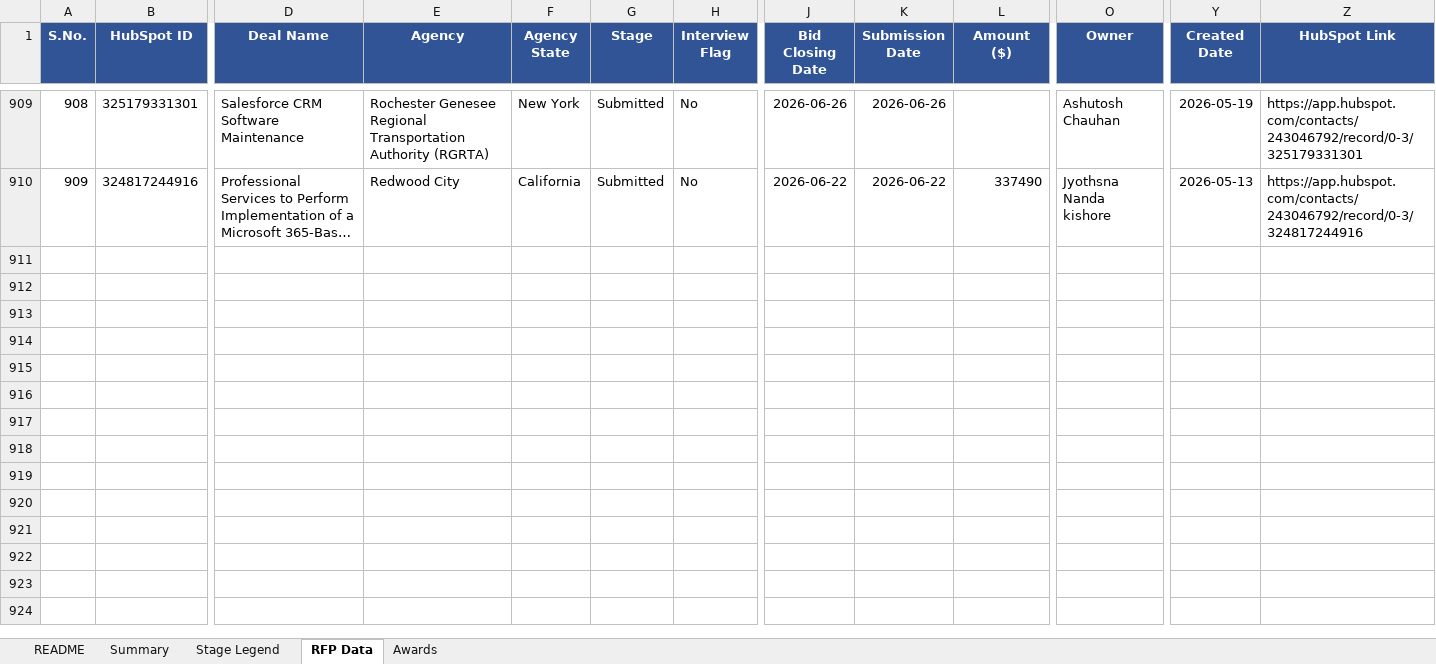
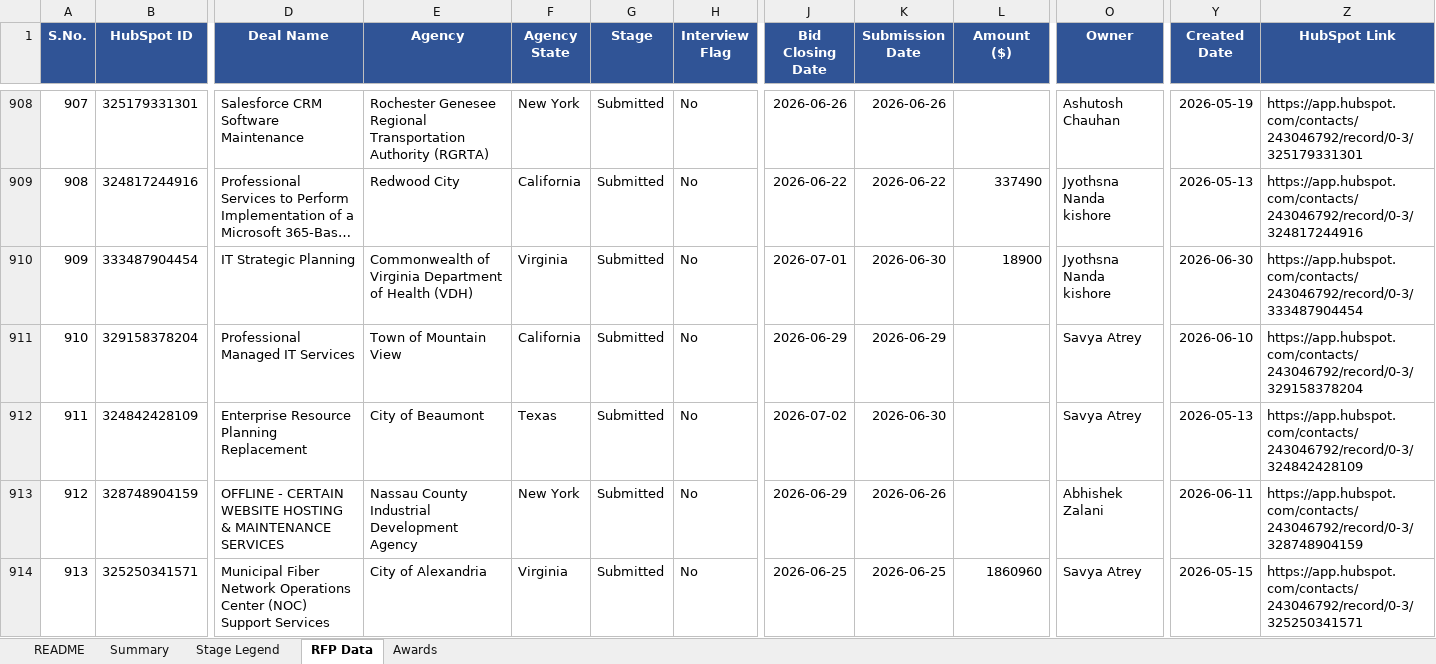
Before and after one commit to hrithikCAPS/CAPS, an Excel workbook: data/CAPS_RFP_Dashboard_Dataset.xlsx, sheet RFP Data, drawn as a sheet; only a part is shown, gaps mark what is left out; long unchanged cells end in …; values as stored, in another font and other column widths than the file's, no borders; rows hold the shown columns only; the diff covers the shown part only; the diff names each change by its address in the sheet, - before the commit and + after, or states it on an @@ line.

Commit message:
Add files via upload

```diff
--- a/data/CAPS_RFP_Dashboard_Dataset.xlsx (sheet RFP Data)
+++ b/data/CAPS_RFP_Dashboard_Dataset.xlsx (sheet RFP Data)
@@ column A (S.No.) renumbered between rows 876 and 909 @@
+row 910: 909 | 333487904454 | IT Strategic Planning | Commonwealth of Virginia Department of Health (VDH) | Virginia | Submitted | No | 2026-07-01 | 2026-06-30 | 18900 | Jyothsna Nanda kishore | 2026-06-30 | https://app.hubspot.com/contacts/243046792/record/0-3/333487904454
+row 911: 910 | 329158378204 | Professional Managed IT Services | Town of Mountain View | California | Submitted | No | 2026-06-29 | 2026-06-29 |  | Savya Atrey | 2026-06-10 | https://app.hubspot.com/contacts/243046792/record/0-3/329158378204
+row 912: 911 | 324842428109 | Enterprise Resource Planning Replacement | City of Beaumont | Texas | Submitted | No | 2026-07-02 | 2026-06-30 |  | Savya Atrey | 2026-05-13 | https://app.hubspot.com/contacts/243046792/record/0-3/324842428109
+row 913: 912 | 328748904159 | OFFLINE - CERTAIN WEBSITE HOSTING & MAINTENANCE SERVICES | Nassau County Industrial Development Agency | New York | Submitted | No | 2026-06-29 | 2026-06-26 |  | Abhishek Zalani | 2026-06-11 | https://app.hubspot.com/contacts/243046792/record/0-3/328748904159
+row 914: 913 | 325250341571 | Municipal Fiber Network Operations Center (NOC) Support Services | City of Alexandria | Virginia | Submitted | No | 2026-06-25 | 2026-06-25 | 1860960 | Savya Atrey | 2026-05-15 | https://app.hubspot.com/contacts/243046792/record/0-3/325250341571
```
Also changed, not shown: 51 added rows, 1 removed row, 80 edited cells and cell formats elsewhere in this sheet, sheet Awards.
